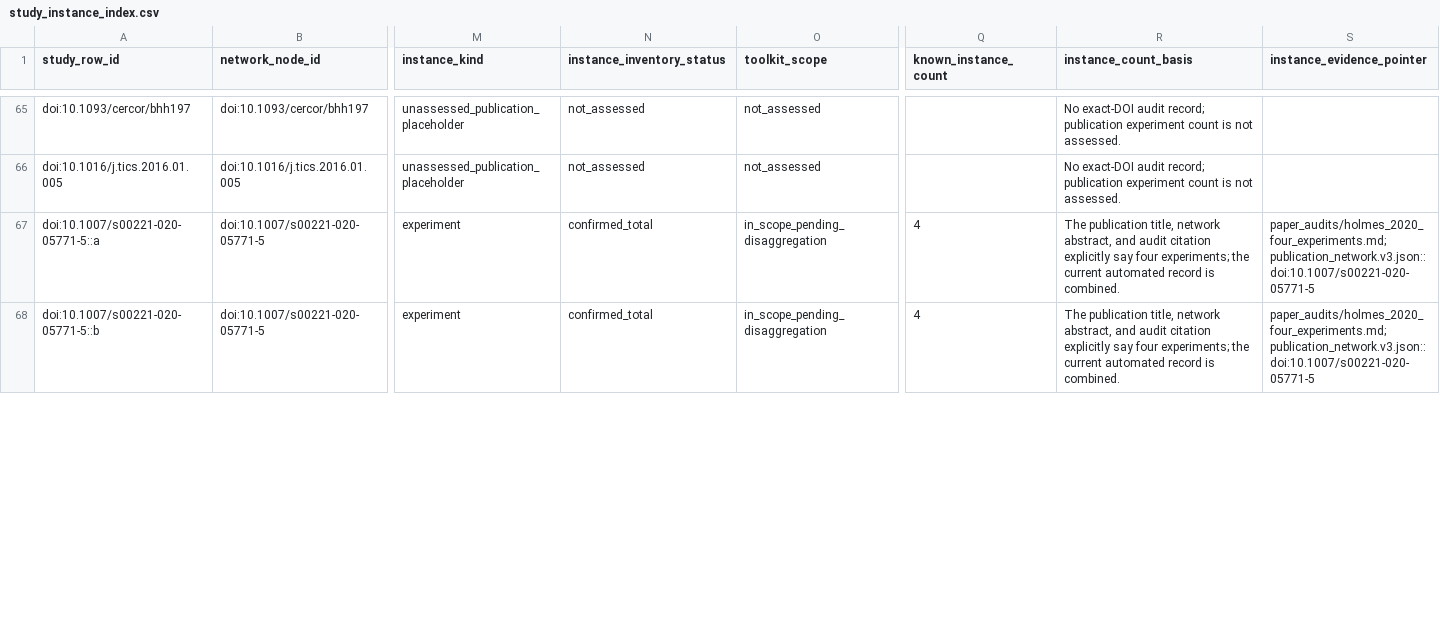
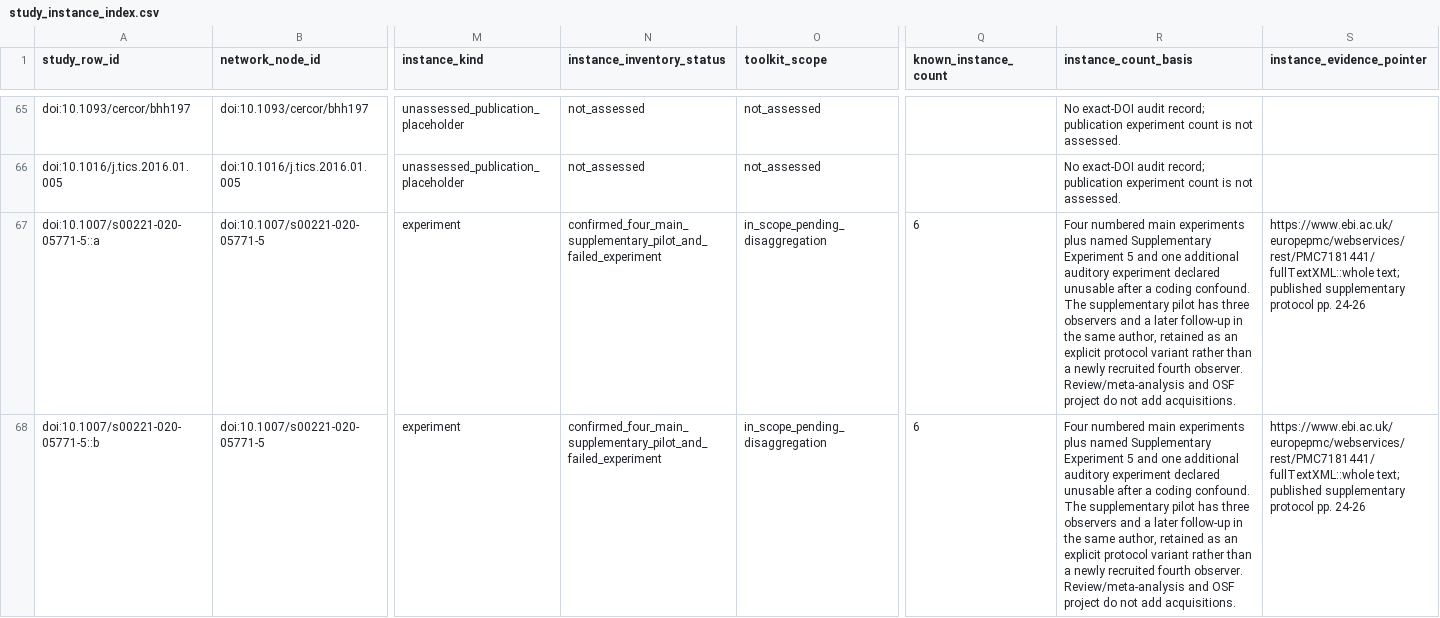
Before and after one commit to GeorgeFejer91/pps-kit, a CSV file: For-AI/research/literature/audiotactile-paper-metadata-audit/publication-parameter-matrix/study_instance_index.csv, drawn as a sheet; only a part is shown, gaps mark what is left out; the diff covers the shown part only; the diff names each change by its address in the sheet, - before the commit and + after, or states it on an @@ line.

```diff
--- a/For-AI/research/literature/audiotactile-paper-metadata-audit/publication-parameter-matrix/study_instance_index.csv
+++ b/For-AI/research/literature/audiotactile-paper-metadata-audit/publication-parameter-matrix/study_instance_index.csv
-N67:N68 (instance_inventory_status): confirmed_total
+N67:N68 (instance_inventory_status): confirmed_four_main_supplementary_pilot_and_failed_experiment
-Q67:Q68 (known_instance_count): 4
+Q67:Q68 (known_instance_count): 6
-R67:R68 (instance_count_basis): The publication title, network abstract, and audit citation explicitly say four experiments; the current automated record is combined.
+R67:R68 (instance_count_basis): Four numbered main experiments plus named Supplementary Experiment 5 and one additional auditory experiment declared unusable after a coding confound. The supplementary pilot has three observers and a later follow-up in the same author, retained as an explicit protocol variant rather than a newly recruited fourth observer. Review/meta-analysis and OSF project do not add acquisitions.
-S67:S68 (instance_evidence_pointer): paper_audits/holmes_2020_four_experiments.md; publication_network.v3.json::doi:10.1007/s00221-020-05771-5
+S67:S68 (instance_evidence_pointer): https://www.ebi.ac.uk/europepmc/webservices/rest/PMC7181441/fullTextXML::whole text; published supplementary protocol pp. 24-26
```
Also changed, not shown: 2 added rows and 19 edited cells elsewhere in this file, For-AI/research/literature/audiotactile-paper-metadata-audit/publication-parameter-matrix/parsimonious_contract_review_queue.csv, For-AI/research/literature/audiotactile-paper-metadata-audit/publication-parameter-matrix/publication_current_input_review_matrix.csv, 26 other files.
